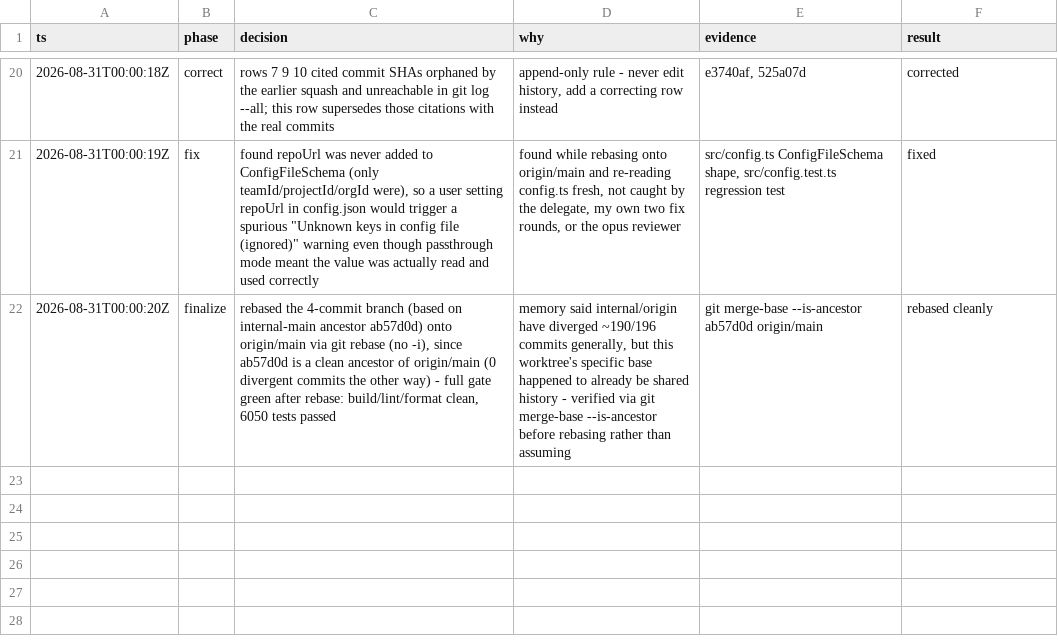
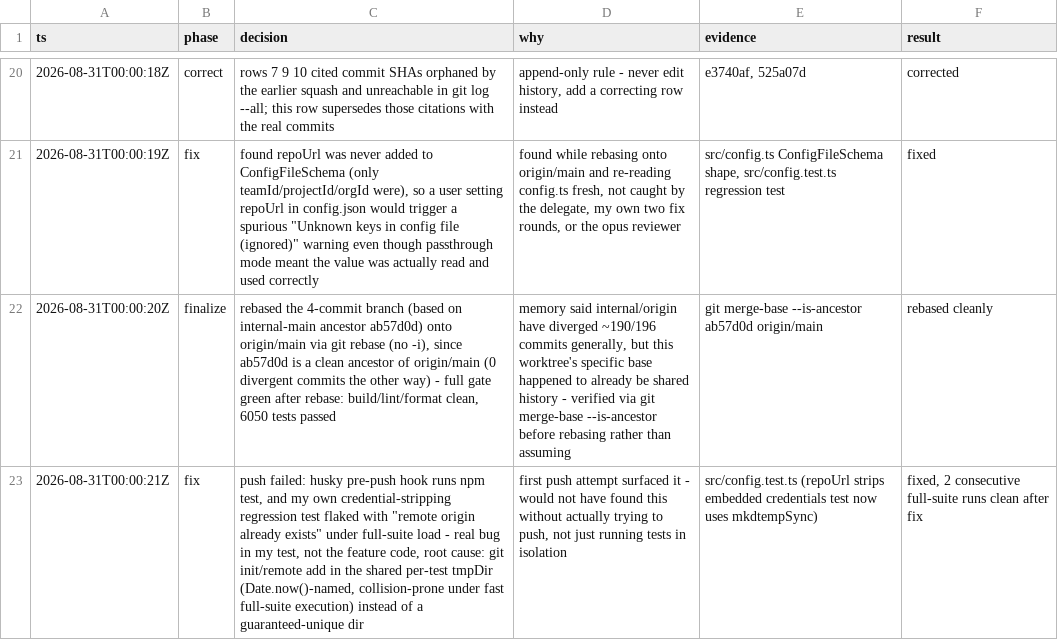
Before and after one commit to adjohn/preflight, a TSV file: decisions.tsv, drawn as a sheet; only a part is shown, gaps mark what is left out; the diff names each change by its address in the sheet, - before the commit and + after, or states it on an @@ line.

```diff
--- a/decisions.tsv
+++ b/decisions.tsv
+row 23: 2026-08-31T00:00:21Z | fix | push failed: husky pre-push hook runs npm test, and my own credential-stripping regression test flaked with "remote origin already exists" under full-suite load - real bug in my test, not the feature code, root cause: git init/remote add in the shared per-test tmpDir (Date.now()-named, collision-prone under fast full-suite execution) instead of a guaranteed-unique dir | first push attempt surfaced it - would not have found this without actually trying to push, not just running tests in isolation | src/config.test.ts (repoUrl strips embedded credentials test now uses mkdtempSync) | fixed, 2 consecutive full-suite runs clean after fix
```
Also changed, not shown: 1 other file.
